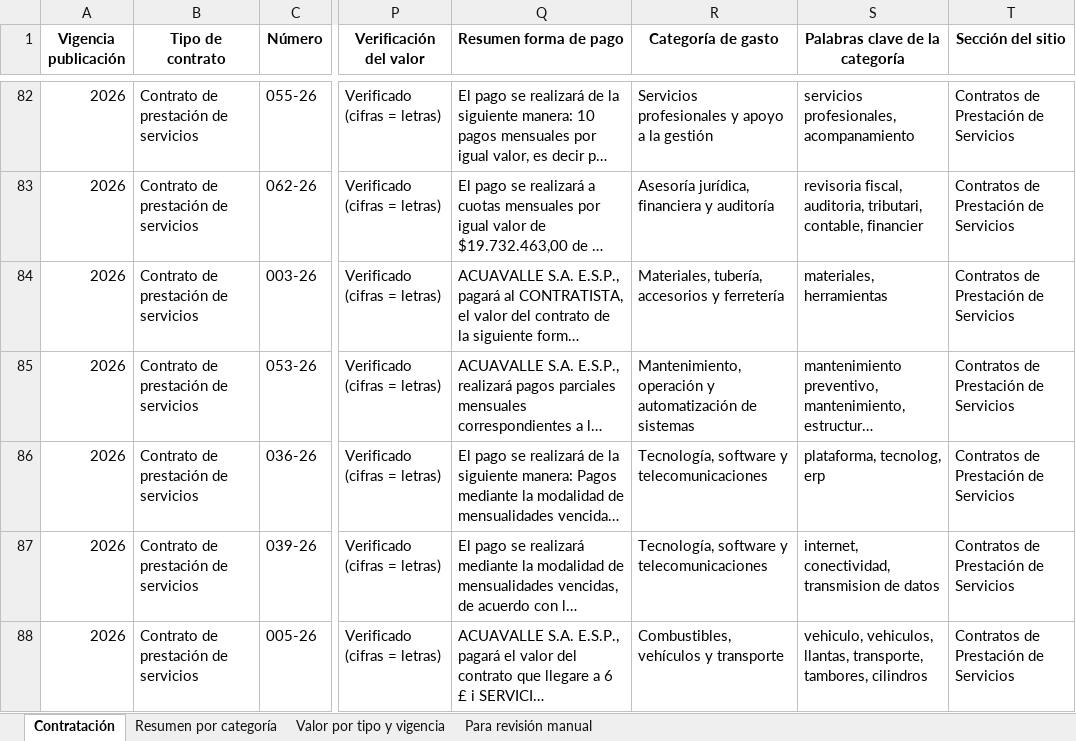
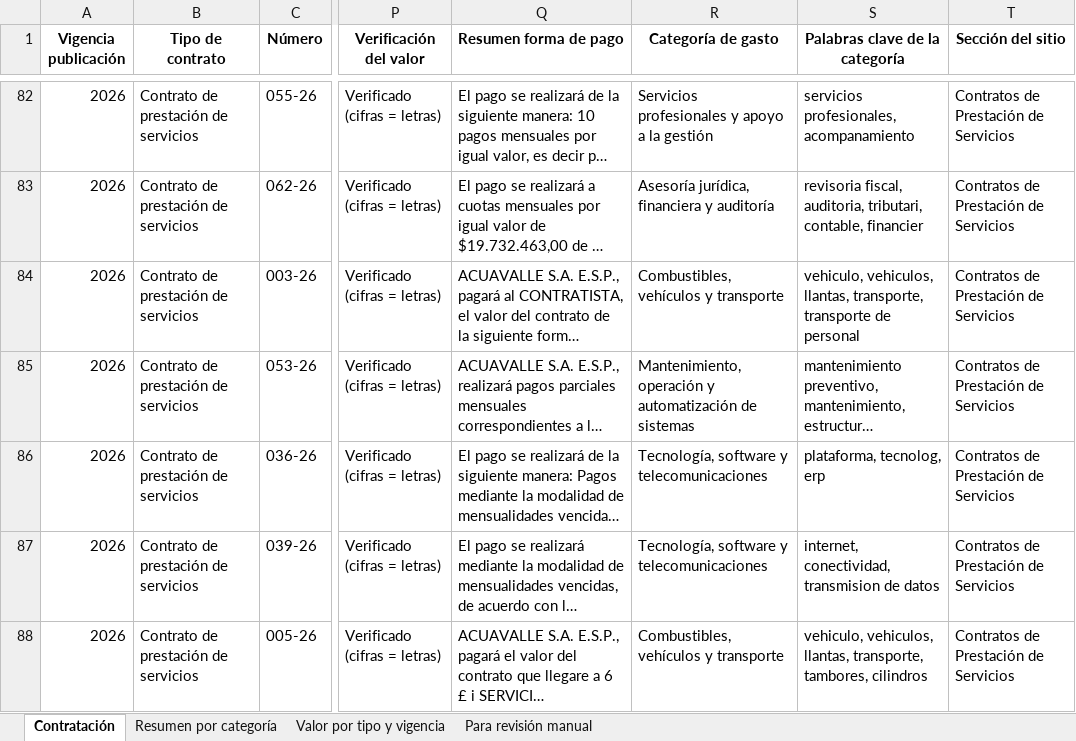
Before and after one commit to jlzmontenegro/contratacion-acuavalle, an Excel workbook: contratacion_acuavalle_2024_2026.xlsx, sheet Contratación, drawn as a sheet; only a part is shown, gaps mark what is left out; long unchanged cells end in …; values as stored, in another font and other column widths than the file's, no borders; the diff covers the shown part only; the diff names each change by its address in the sheet, - before the commit and + after, or states it on an @@ line.

```diff
--- a/contratacion_acuavalle_2024_2026.xlsx (sheet Contratación)
+++ b/contratacion_acuavalle_2024_2026.xlsx (sheet Contratación)
-R84 (Categoría de gasto): Materiales, tubería, accesorios y ferretería
+R84 (Categoría de gasto): Combustibles, vehículos y transporte
-S84 (Palabras clave de la categoría): materiales, herramientas
+S84 (Palabras clave de la categoría): vehiculo, vehiculos, llantas, transporte, transporte de personal
```
Also changed, not shown: 131 edited cells elsewhere in this sheet, sheet Para revisión manual, sheet Resumen por categoría, sheet Valor por tipo y vigencia, 2 other files.
